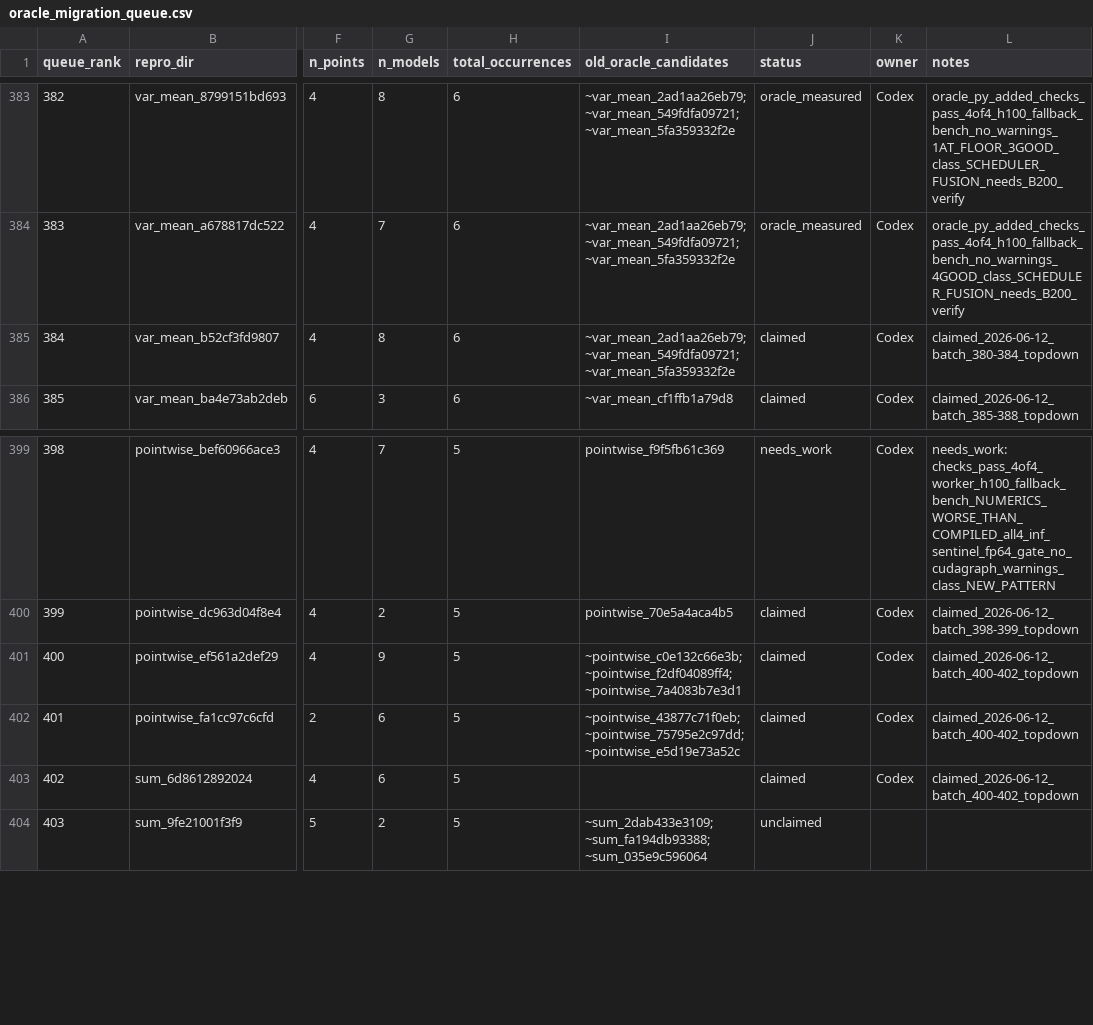
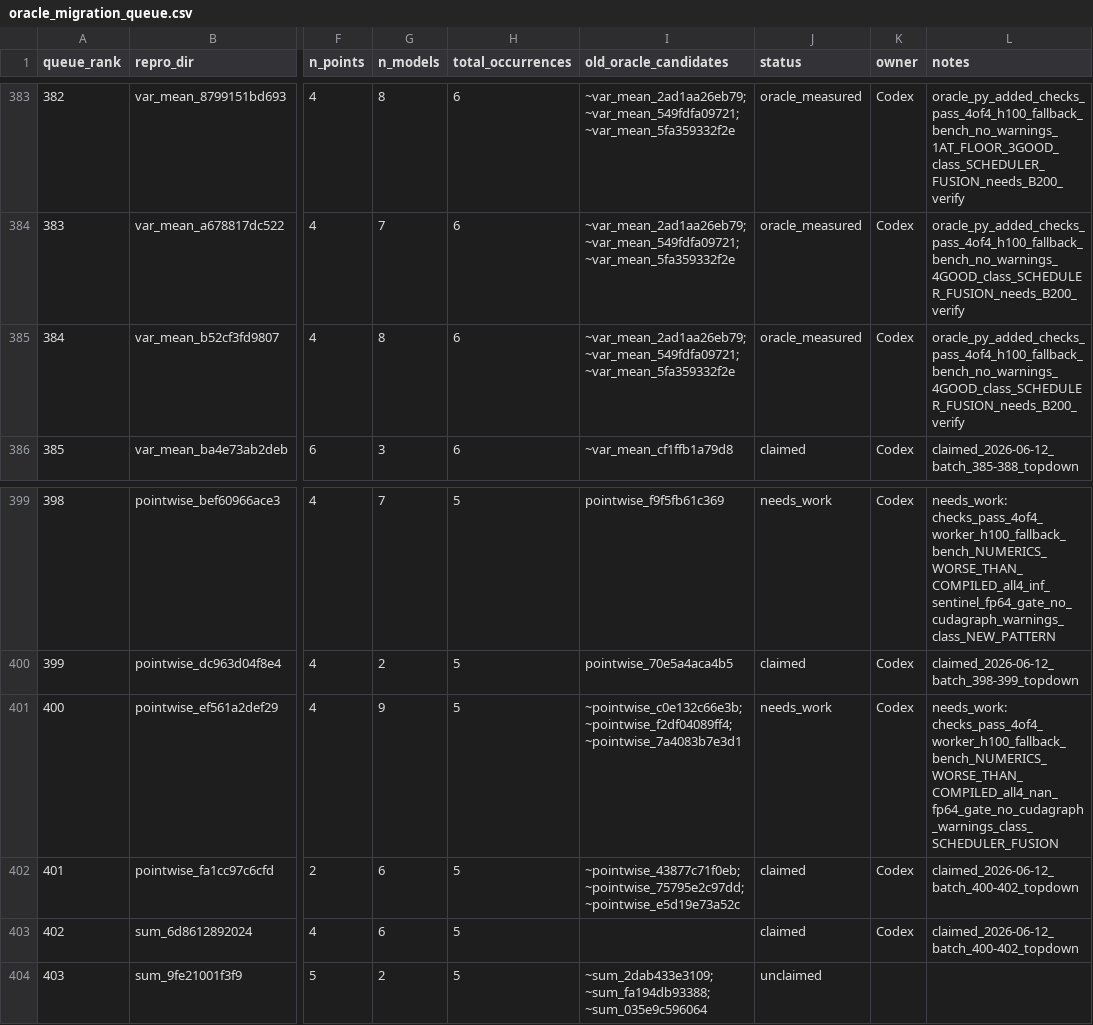
Before and after one commit to eellison/better-benchmark, a CSV file: investigation_results/oracle_migration_queue.csv, drawn as a sheet; only a part is shown, gaps mark what is left out; the diff names each change by its address in the sheet, - before the commit and + after, or states it on an @@ line.

Commit message:
Add measured oracle row 384 and mark row 400 needs work

```diff
--- a/investigation_results/oracle_migration_queue.csv
+++ b/investigation_results/oracle_migration_queue.csv
-J385 (status): claimed
+J385 (status): oracle_measured
-L385 (notes): claimed_2026-06-12_batch_380-384_topdown
+L385 (notes): oracle_py_added_checks_pass_4of4_h100_fallback_bench_no_warnings_4GOOD_class_SCHEDULER_FUSION_needs_B200_verify
-J401 (status): claimed
+J401 (status): needs_work
-L401 (notes): claimed_2026-06-12_batch_400-402_topdown
+L401 (notes): needs_work: checks_pass_4of4_worker_h100_fallback_bench_NUMERICS_WORSE_THAN_COMPILED_all4_nan_fp64_gate_no_cudagraph_warnings_class_SCHEDULER_FUSION
```
Also changed, not shown: 1 other file.
